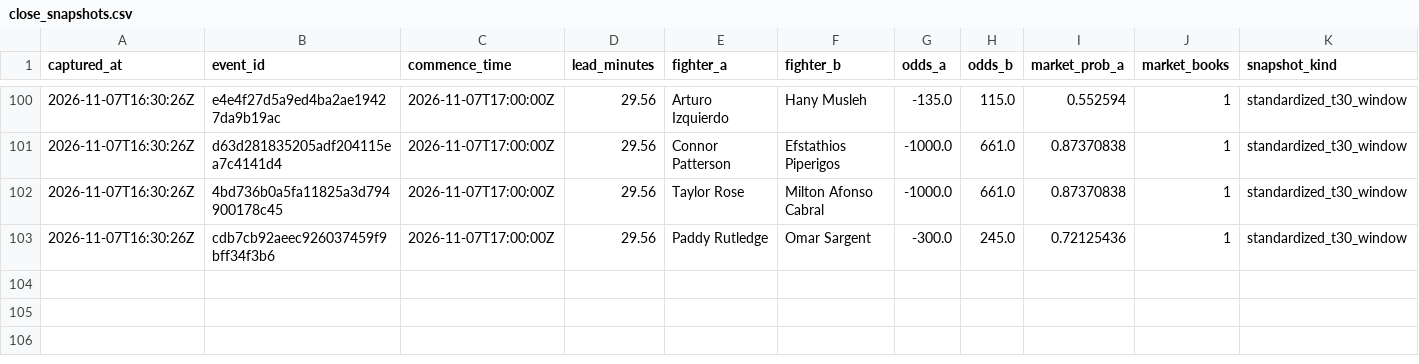
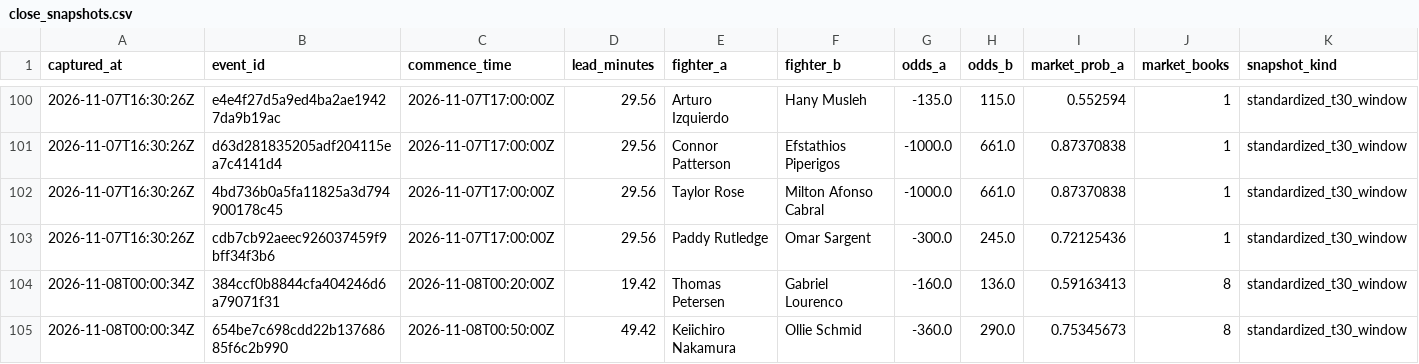
Before and after one commit to joshuakingsland/claude-fights, a CSV file: close_snapshots.csv, drawn as a sheet; only a part is shown, gaps mark what is left out; rows hold the shown columns only; the diff names each change by its address in the sheet, - before the commit and + after, or states it on an @@ line.

```diff
--- a/close_snapshots.csv
+++ b/close_snapshots.csv
+row 104: 2026-11-08T00:00:34Z | 384ccf0b8844cfa404246d6a79071f31 | 2026-11-08T00:20:00Z | 19.42 | Thomas Petersen | Gabriel Lourenco | -160.0 | 136.0 | 0.59163413 | 8 | standardized_t30_window
+row 105: 2026-11-08T00:00:34Z | 654be7c698cdd22b13768685f6c2b990 | 2026-11-08T00:50:00Z | 49.42 | Keiichiro Nakamura | Ollie Schmid | -360.0 | 290.0 | 0.75345673 | 8 | standardized_t30_window
```
